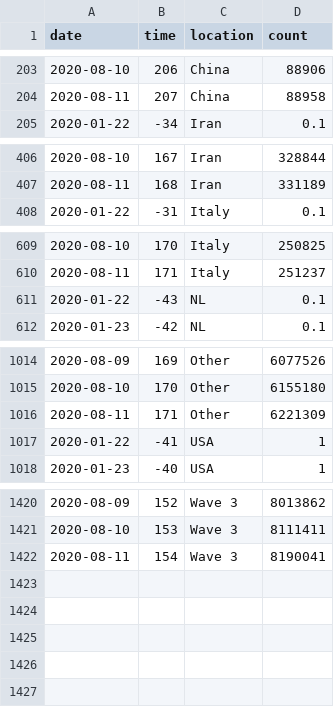
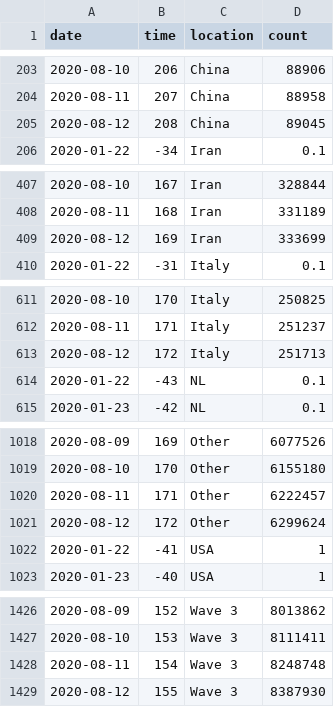
Before and after one commit to robhanssen/covid-19, a CSV file: data/covid-spread-vs-at-100cases.csv, drawn as a sheet; only a part is shown, gaps mark what is left out; the diff covers the shown part only.

```diff
--- a/data/covid-spread-vs-at-100cases.csv
+++ b/data/covid-spread-vs-at-100cases.csv
@@ -204,2 +204,3 @@ date,time,location,count
 2020-08-11,207,China,88958
+2020-08-12,208,China,89045
 2020-01-22,-34,Iran,0.1
@@ -407,2 +408,3 @@ date,time,location,count
 2020-08-11,168,Iran,331189
+2020-08-12,169,Iran,333699
 2020-01-22,-31,Italy,0.1
@@ -610,2 +612,3 @@ date,time,location,count
 2020-08-11,171,Italy,251237
+2020-08-12,172,Italy,251713
 2020-01-22,-43,NL,0.1
@@ -1015,3 +1019,4 @@ date,time,location,count
 2020-08-10,170,Other,6155180
-2020-08-11,171,Other,6221309
+2020-08-11,171,Other,6222457
+2020-08-12,172,Other,6299624
 2020-01-22,-41,USA,1
@@ -1421,2 +1427,3 @@ date,time,location,count
 2020-08-10,153,Wave 3,8111411
-2020-08-11,154,Wave 3,8190041
+2020-08-11,154,Wave 3,8248748
+2020-08-12,155,Wave 3,8387930
```
Also changed, not shown: 2 added rows elsewhere in this file, data/covid-sc-deaths.csv, data/covid-sc-spread.csv, 20 other files.
